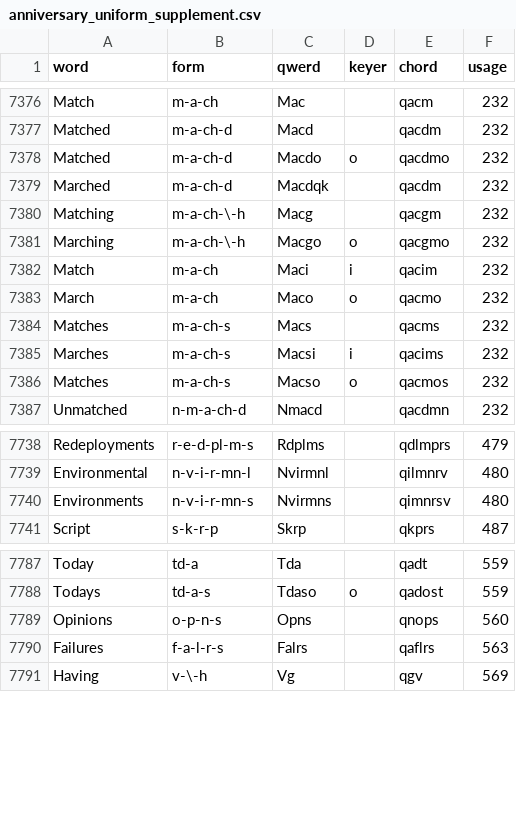
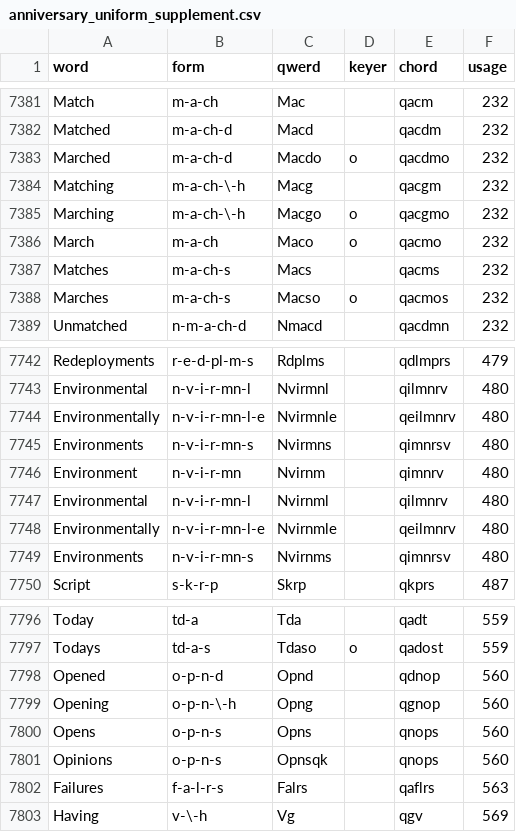
Before and after one commit to codepoke-kk/qwertigraphy, a CSV file: qwertigraph/dictionaries/anniversary_uniform_supplement.csv, drawn as a sheet; only a part is shown, gaps mark what is left out; the diff covers the shown part only.

```diff
--- a/qwertigraph/dictionaries/anniversary_uniform_supplement.csv
+++ b/qwertigraph/dictionaries/anniversary_uniform_supplement.csv
@@ -7377,11 +7382,8 @@ Match,m-a-ch,Mac,,qacm,232
 Matched,m-a-ch-d,Macd,,qacdm,232
-Matched,m-a-ch-d,Macdo,o,qacdmo,232
-Marched,m-a-ch-d,Macdqk,,qacdm,232
+Marched,m-a-ch-d,Macdo,o,qacdmo,232
 Matching,m-a-ch-\-h,Macg,,qacgm,232
 Marching,m-a-ch-\-h,Macgo,o,qacgmo,232
-Match,m-a-ch,Maci,i,qacim,232
 March,m-a-ch,Maco,o,qacmo,232
 Matches,m-a-ch-s,Macs,,qacms,232
-Marches,m-a-ch-s,Macsi,i,qacims,232
-Matches,m-a-ch-s,Macso,o,qacmos,232
+Marches,m-a-ch-s,Macso,o,qacmos,232
 Unmatched,n-m-a-ch-d,Nmacd,,qacdmn,232
@@ -7739,3 +7743,8 @@ Redeployments,r-e-d-pl-m-s,Rdplms,,qdlmprs,479
 Environmental,n-v-i-r-mn-l,Nvirmnl,,qilmnrv,480
+Environmentally,n-v-i-r-mn-l-e,Nvirmnle,,qeilmnrv,480
 Environments,n-v-i-r-mn-s,Nvirmns,,qimnrsv,480
+Environment,n-v-i-r-mn,Nvirnm,,qimnrv,480
+Environmental,n-v-i-r-mn-l,Nvirnml,,qilmnrv,480
+Environmentally,n-v-i-r-mn-l-e,Nvirnmle,,qeilmnrv,480
+Environments,n-v-i-r-mn-s,Nvirnms,,qimnrsv,480
 Script,s-k-r-p,Skrp,,qkprs,487
@@ -7788,3 +7797,6 @@ Today,td-a,Tda,,qadt,559
 Todays,td-a-s,Tdaso,o,qadost,559
-Opinions,o-p-n-s,Opns,,qnops,560
+Opened,o-p-n-d,Opnd,,qdnop,560
+Opening,o-p-n-\-h,Opng,,qgnop,560
+Opens,o-p-n-s,Opns,,qnops,560
+Opinions,o-p-n-s,Opnsqk,,qnops,560
 Failures,f-a-l-r-s,Falrs,,qaflrs,563
```
Also changed, not shown: 10 added rows, 1 removed row and 6 edited cells elsewhere in this file, qwertigraph/dictionaries/anniversary_cmu.csv, qwertigraph/dictionaries/anniversary_required.csv, 2 other files.
